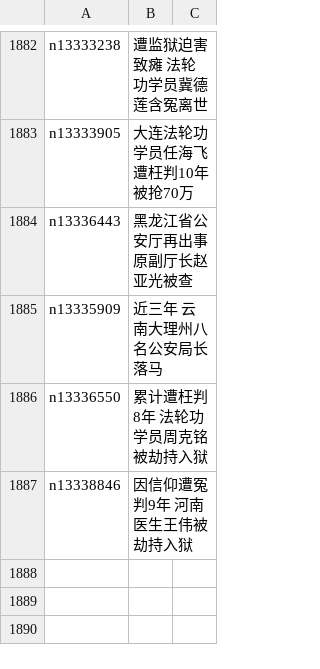
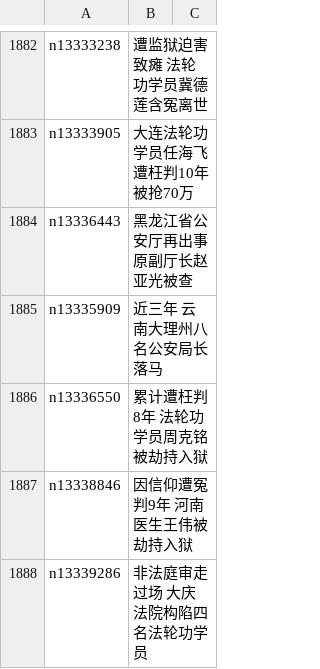
Before and after one commit to easy2view/epoch-special, a CSV file: indexes/nf4379.csv, drawn as a sheet; only a part is shown, gaps mark what is left out.

```diff
--- a/indexes/nf4379.csv
+++ b/indexes/nf4379.csv
@@ -1887 +1887,2 @@ n13336550,累计遭枉判8年 法轮功学员周克铭被劫持入狱
 n13338846,因信仰遭冤判9年 河南医生王伟被劫持入狱
+n13339286,非法庭审走过场 大庆法院构陷四名法轮功学员
```
Also changed, not shown: 21 other files.
